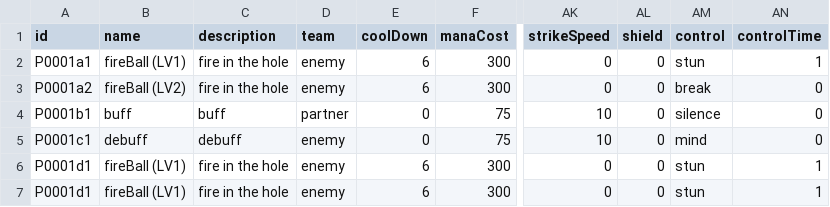
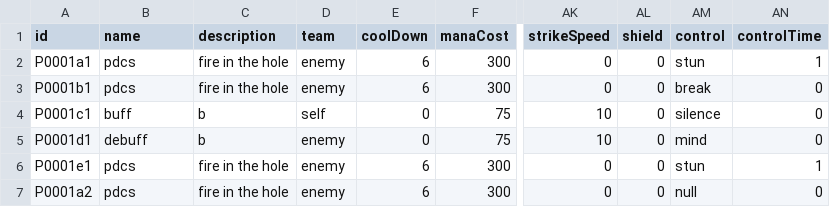
Before and after one commit to terryjianluo/unExorcist, a CSV file: unExorcist/skillConfig.csv, drawn as a sheet; only a part is shown, gaps mark what is left out; the diff names each change by its address in the sheet, - before the commit and + after, or states it on an @@ line.

Commit message:
update skill method

```diff
--- a/unExorcist/skillConfig.csv
+++ b/unExorcist/skillConfig.csv
-B2 (name): fireBall (LV1)
+B2 (name): pdcs
-A3 (id): P0001a2
+A3 (id): P0001b1
-B3 (name): fireBall (LV2)
+B3 (name): pdcs
-A4 (id): P0001b1
+A4 (id): P0001c1
-C4 (description): buff
+C4 (description): b
-D4 (team): partner
+D4 (team): self
-A5 (id): P0001c1
+A5 (id): P0001d1
-C5 (description): debuff
+C5 (description): b
-A6 (id): P0001d1
+A6 (id): P0001e1
-B6:B7 (name): fireBall (LV1)
+B6:B7 (name): pdcs
-A7 (id): P0001d1
+A7 (id): P0001a2
-AM7 (control): stun
+AM7 (control): null
-AN7 (controlTime): 1
+AN7 (controlTime): 0
```
Also changed, not shown: 6 other files.
